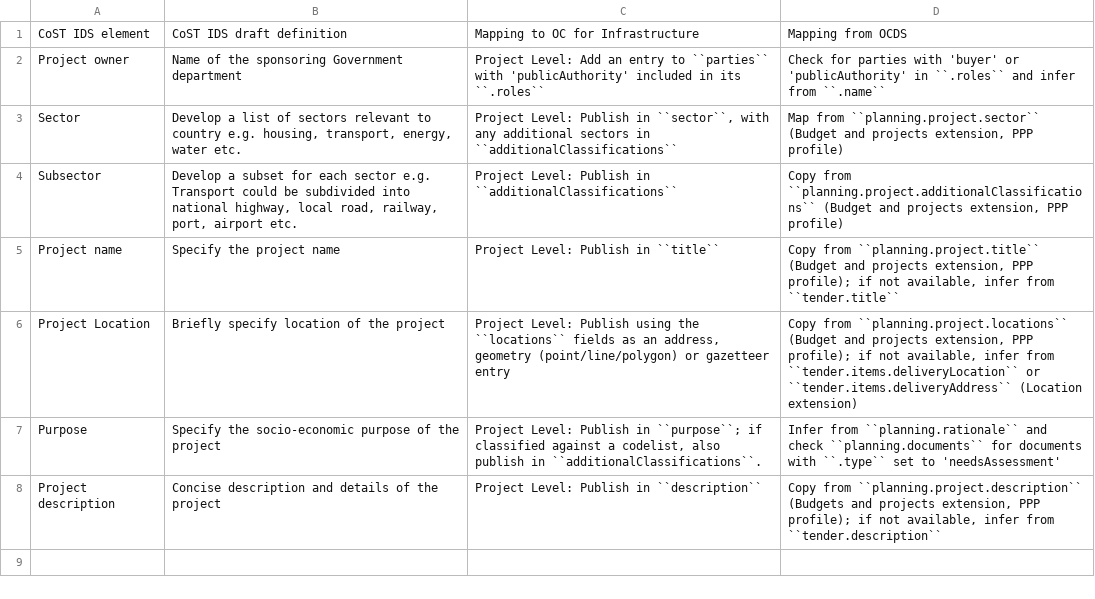
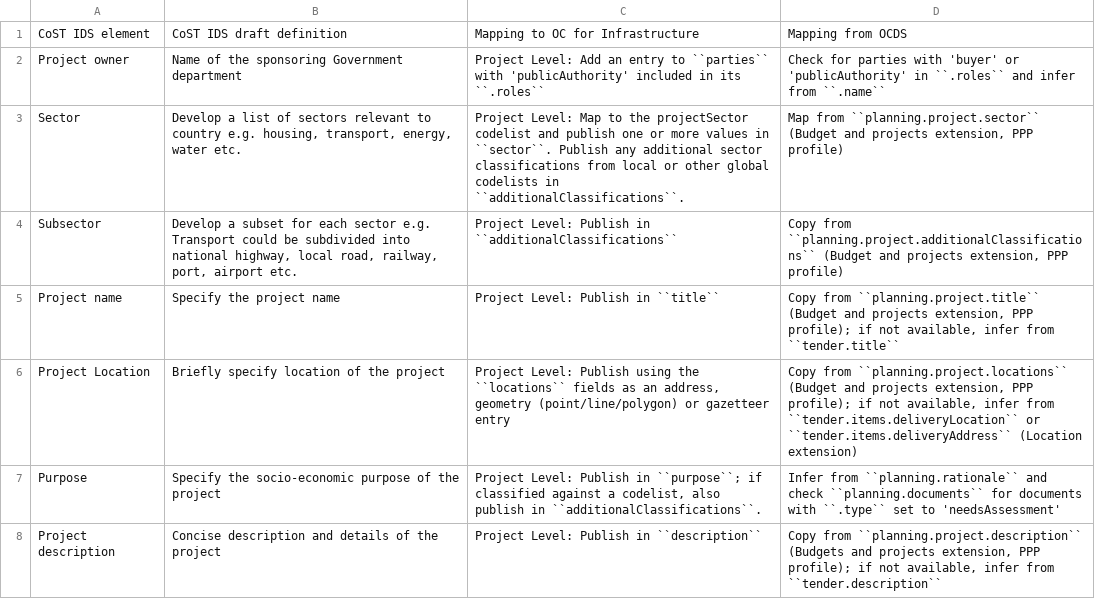
Before and after one commit to open-contracting/infrastructure, a CSV file: mapping/project-level-identification.csv, drawn as a sheet.

Commit message:
Updating sector mapping advice

```diff
--- a/mapping/project-level-identification.csv
+++ b/mapping/project-level-identification.csv
@@ -2,3 +2,3 @@ CoST IDS element,CoST IDS draft definition,Mapping to OC for Infrastructure,Mapp
 Project owner,Name of the sponsoring Government department,Project Level: Add an entry to ``parties`` with 'publicAuthority' included in its ``.roles``,Check for parties with 'buyer' or 'publicAuthority' in ``.roles`` and infer from ``.name``
-Sector,"Develop a list of sectors relevant to country e.g. housing, transport, energy, water etc.","Project Level: Publish in ``sector``, with any additional sectors in ``additionalClassifications``","Map from ``planning.project.sector`` (Budget and projects extension, PPP profile)"
+Sector,"Develop a list of sectors relevant to country e.g. housing, transport, energy, water etc.",Project Level: Map to the projectSector codelist and publish one or more values in ``sector``. Publish any additional sector classifications from local or other global codelists in ``additionalClassifications``.,"Map from ``planning.project.sector`` (Budget and projects extension, PPP profile)"
 Subsector,"Develop a subset for each sector e.g. Transport could be subdivided into national highway, local road, railway, port, airport etc.",Project Level: Publish in ``additionalClassifications``,"Copy from ``planning.project.additionalClassifications`` (Budget and projects extension, PPP profile)"
```
